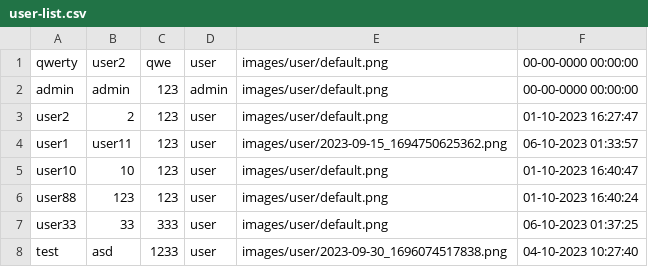
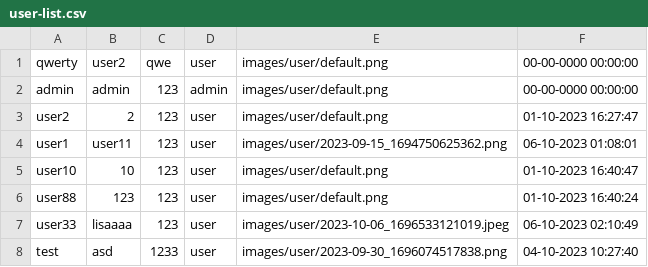
Before and after one commit to Nattarika6510450356/WelcometoHell, a CSV file: cs211-661-project-am-ft-ch-mo 2/data/user-list.csv, drawn as a sheet.

```diff
--- a/cs211-661-project-am-ft-ch-mo 2/data/user-list.csv
+++ b/cs211-661-project-am-ft-ch-mo 2/data/user-list.csv
@@ -3,6 +3,6 @@ admin,admin,123,admin,images/user/default.png,00-00-0000 00:00:00
 user2,2,123,user,images/user/default.png,01-10-2023 16:27:47
-user1,user11,123,user,images/user/2023-09-15_1694750625362.png,06-10-2023 01:33:57
+user1,user11,123,user,images/user/2023-09-15_1694750625362.png,06-10-2023 01:08:01
 user10,10,123,user,images/user/default.png,01-10-2023 16:40:47
 user88,123,123,user,images/user/default.png,01-10-2023 16:40:24
-user33,33,333,user,images/user/default.png,06-10-2023 01:37:25
+user33,lisaaaa,123,user,images/user/2023-10-06_1696533121019.jpeg,06-10-2023 02:10:49
 test,asd,1233,user,images/user/2023-09-30_1696074517838.png,04-10-2023 10:27:40
```
Also changed, not shown: cs211-661-project-am-ft-ch-mo 2/data/comment-list.csv, cs211-661-project-am-ft-ch-mo 2/data/events-list.csv, 31 other files.
